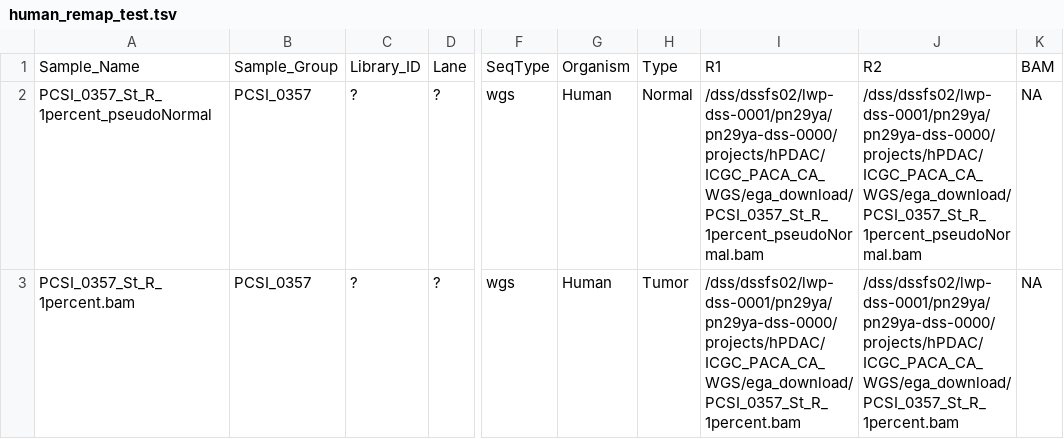
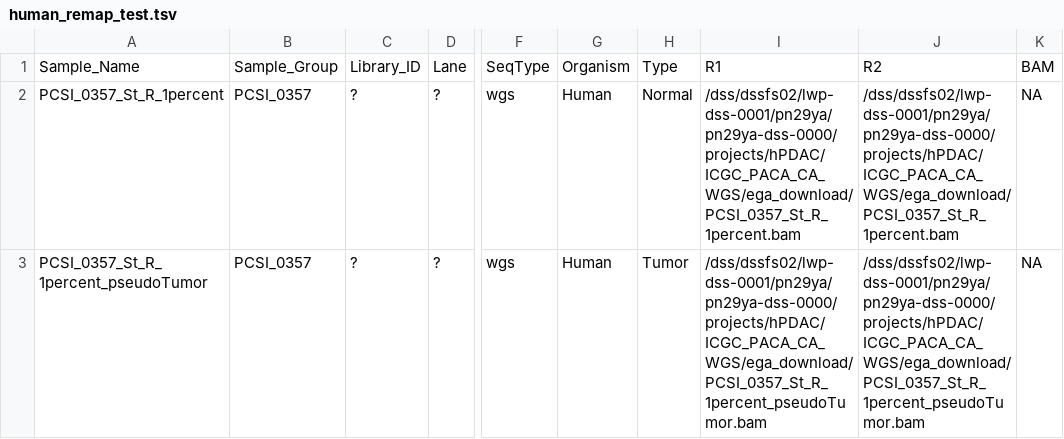
Before and after one commit to roland-rad-lab/MoCaSeq, a TSV file: input/human_remap_test.tsv, drawn as a sheet; only a part is shown, gaps mark what is left out; the diff names each change by its address in the sheet, - before the commit and + after, or states it on an @@ line.

Commit message:
rectified input definition for 1 percent human test run

```diff
--- a/input/human_remap_test.tsv
+++ b/input/human_remap_test.tsv
-A2: PCSI_0357_St_R_1percent_pseudoNormal
+A2: PCSI_0357_St_R_1percent
-I2: /dss/dssfs02/lwp-dss-0001/pn29ya/pn29ya-dss-0000/projects/hPDAC/ICGC_PACA_CA_WGS/ega_download/PCSI_0357_St_R_1percent_pseudoNormal.bam
+I2: /dss/dssfs02/lwp-dss-0001/pn29ya/pn29ya-dss-0000/projects/hPDAC/ICGC_PACA_CA_WGS/ega_download/PCSI_0357_St_R_1percent.bam
-J2: /dss/dssfs02/lwp-dss-0001/pn29ya/pn29ya-dss-0000/projects/hPDAC/ICGC_PACA_CA_WGS/ega_download/PCSI_0357_St_R_1percent_pseudoNormal.bam
+J2: /dss/dssfs02/lwp-dss-0001/pn29ya/pn29ya-dss-0000/projects/hPDAC/ICGC_PACA_CA_WGS/ega_download/PCSI_0357_St_R_1percent.bam
-A3: PCSI_0357_St_R_1percent.bam
+A3: PCSI_0357_St_R_1percent_pseudoTumor
-I3: /dss/dssfs02/lwp-dss-0001/pn29ya/pn29ya-dss-0000/projects/hPDAC/ICGC_PACA_CA_WGS/ega_download/PCSI_0357_St_R_1percent.bam
+I3: /dss/dssfs02/lwp-dss-0001/pn29ya/pn29ya-dss-0000/projects/hPDAC/ICGC_PACA_CA_WGS/ega_download/PCSI_0357_St_R_1percent_pseudoTumor.bam
-J3: /dss/dssfs02/lwp-dss-0001/pn29ya/pn29ya-dss-0000/projects/hPDAC/ICGC_PACA_CA_WGS/ega_download/PCSI_0357_St_R_1percent.bam
+J3: /dss/dssfs02/lwp-dss-0001/pn29ya/pn29ya-dss-0000/projects/hPDAC/ICGC_PACA_CA_WGS/ega_download/PCSI_0357_St_R_1percent_pseudoTumor.bam
```
